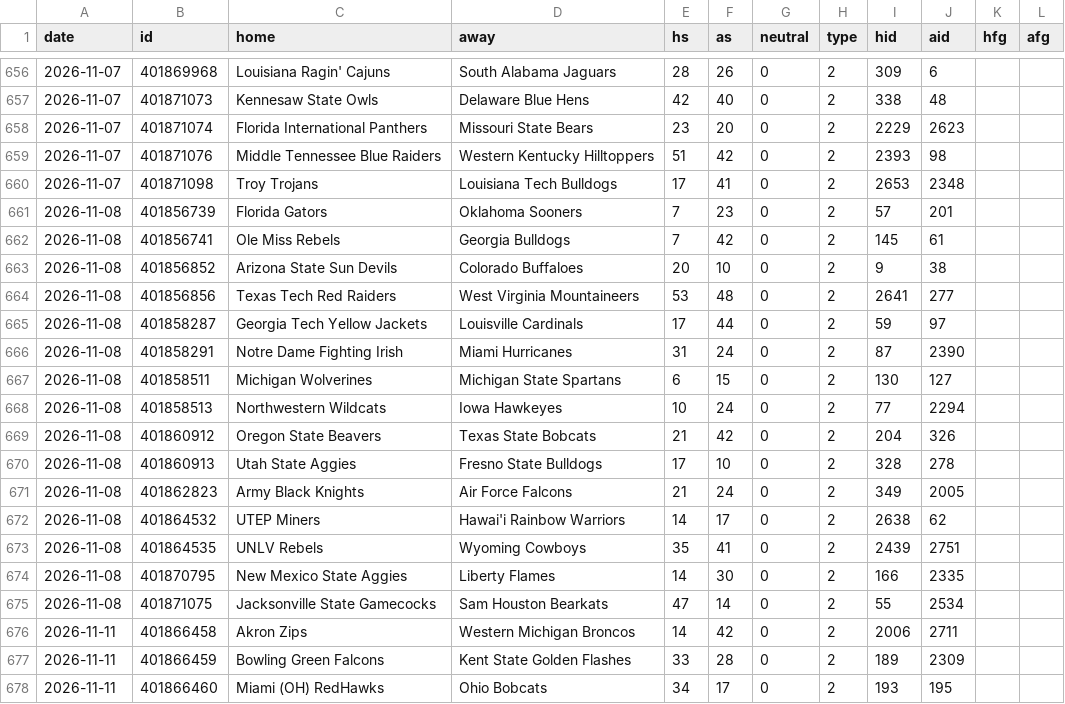
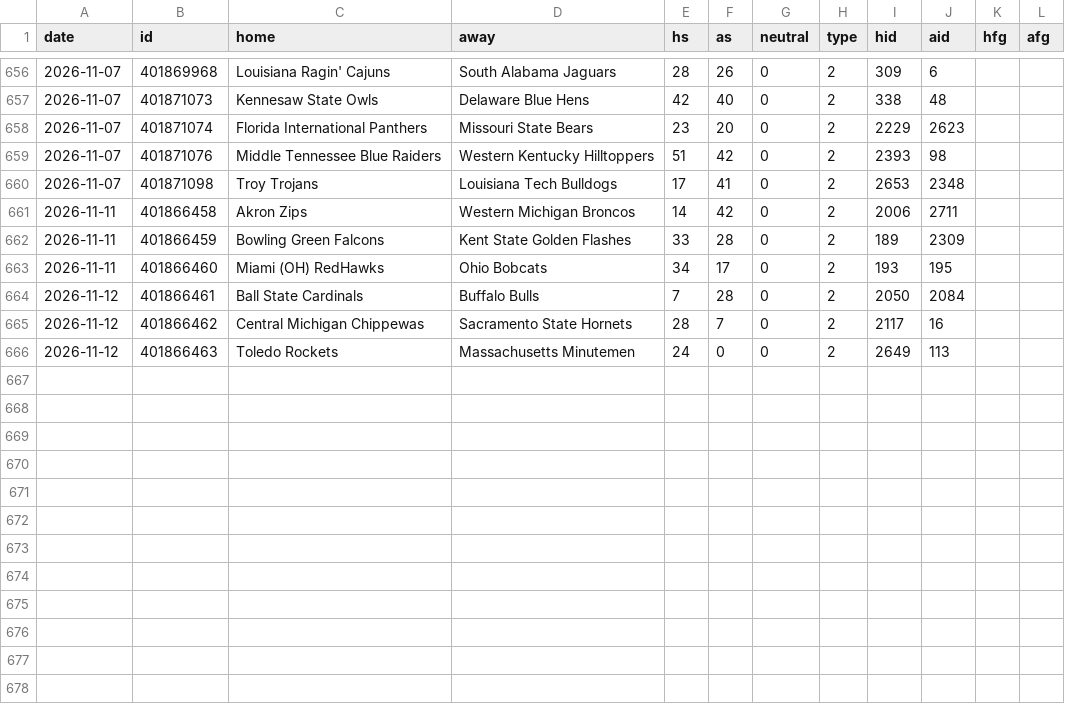
Before and after one commit to arro2121/Baseline, a CSV file: data/history/cfb_2026.csv, drawn as a sheet; only a part is shown, gaps mark what is left out.

```diff
--- a/data/history/cfb_2026.csv
+++ b/data/history/cfb_2026.csv
@@ -660,17 +660,2 @@ date,id,home,away,hs,as,neutral,type,hid,aid,hfg,afg
 2026-11-07,401871098,Troy Trojans,Louisiana Tech Bulldogs,17,41,0,2,2653,2348,,
-2026-11-08,401856739,Florida Gators,Oklahoma Sooners,7,23,0,2,57,201,,
-2026-11-08,401856741,Ole Miss Rebels,Georgia Bulldogs,7,42,0,2,145,61,,
-2026-11-08,401856852,Arizona State Sun Devils,Colorado Buffaloes,20,10,0,2,9,38,,
-2026-11-08,401856856,Texas Tech Red Raiders,West Virginia Mountaineers,53,48,0,2,2641,277,,
-2026-11-08,401858287,Georgia Tech Yellow Jackets,Louisville Cardinals,17,44,0,2,59,97,,
-2026-11-08,401858291,Notre Dame Fighting Irish,Miami Hurricanes,31,24,0,2,87,2390,,
-2026-11-08,401858511,Michigan Wolverines,Michigan State Spartans,6,15,0,2,130,127,,
-2026-11-08,401858513,Northwestern Wildcats,Iowa Hawkeyes,10,24,0,2,77,2294,,
-2026-11-08,401860912,Oregon State Beavers,Texas State Bobcats,21,42,0,2,204,326,,
-2026-11-08,401860913,Utah State Aggies,Fresno State Bulldogs,17,10,0,2,328,278,,
-2026-11-08,401862823,Army Black Knights,Air Force Falcons,21,24,0,2,349,2005,,
-2026-11-08,401864532,UTEP Miners,Hawai'i Rainbow Warriors,14,17,0,2,2638,62,,
-2026-11-08,401864535,UNLV Rebels,Wyoming Cowboys,35,41,0,2,2439,2751,,
-2026-11-08,401870795,New Mexico State Aggies,Liberty Flames,14,30,0,2,166,2335,,
-2026-11-08,401871075,Jacksonville State Gamecocks,Sam Houston Bearkats,47,14,0,2,55,2534,,
 2026-11-11,401866458,Akron Zips,Western Michigan Broncos,14,42,0,2,2006,2711,,
@@ -678 +663,4 @@ date,id,home,away,hs,as,neutral,type,hid,aid,hfg,afg
 2026-11-11,401866460,Miami (OH) RedHawks,Ohio Bobcats,34,17,0,2,193,195,,
+2026-11-12,401866461,Ball State Cardinals,Buffalo Bulls,7,28,0,2,2050,2084,,
+2026-11-12,401866462,Central Michigan Chippewas,Sacramento State Hornets,28,7,0,2,2117,16,,
+2026-11-12,401866463,Toledo Rockets,Massachusetts Minutemen,24,0,0,2,2649,113,,
```
Also changed, not shown: data/history/cbb_2026.csv, data/history/nhl_2026.csv, 13 other files.
